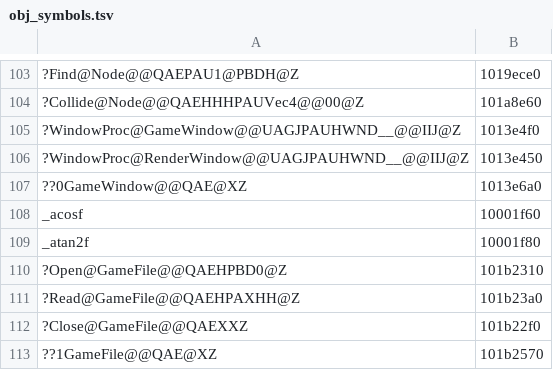
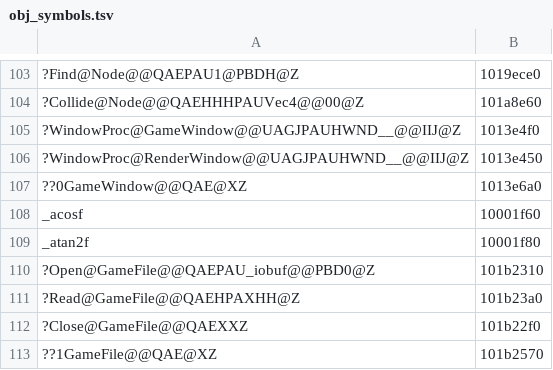
Before and after one commit to ObeseCatLord/Gurumin-Decompilation, a TSV file: decomp/obj_symbols.tsv, drawn as a sheet; only a part is shown, gaps mark what is left out.

```diff
--- a/decomp/obj_symbols.tsv
+++ b/decomp/obj_symbols.tsv
@@ -109,3 +109,3 @@ _acosf	10001f60
 _atan2f	10001f80
-?Open@GameFile@@QAEHPBD0@Z	101b2310
+?Open@GameFile@@QAEPAU_iobuf@@PBD0@Z	101b2310
 ?Read@GameFile@@QAEHPAXHH@Z	101b23a0
```
Also changed, not shown: 20 other files.
